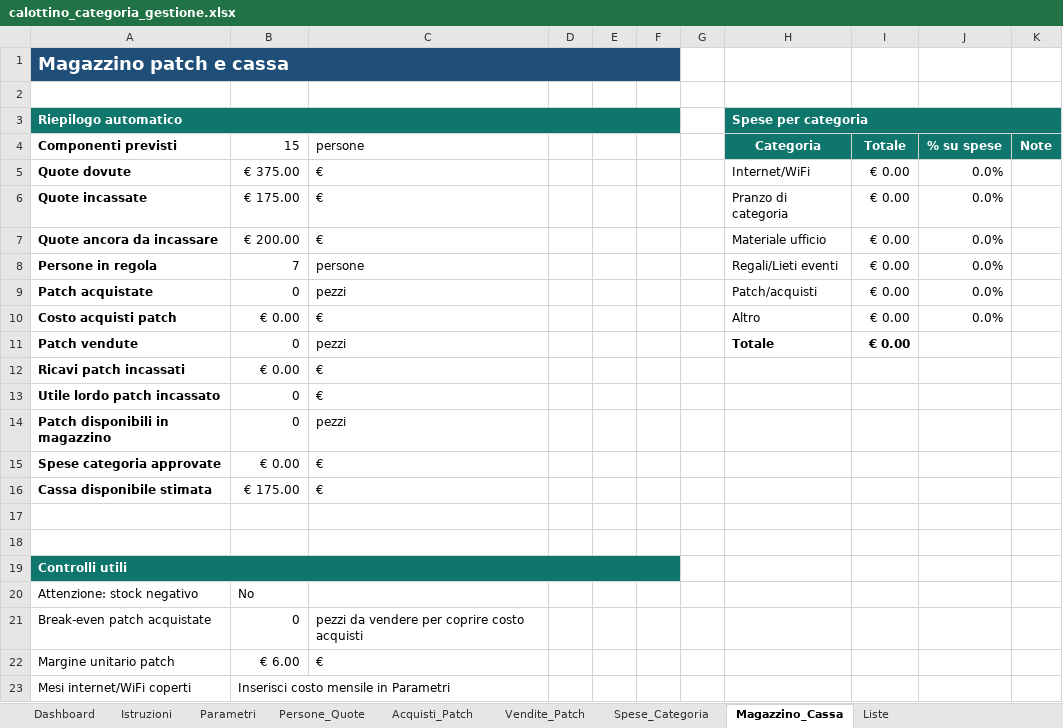
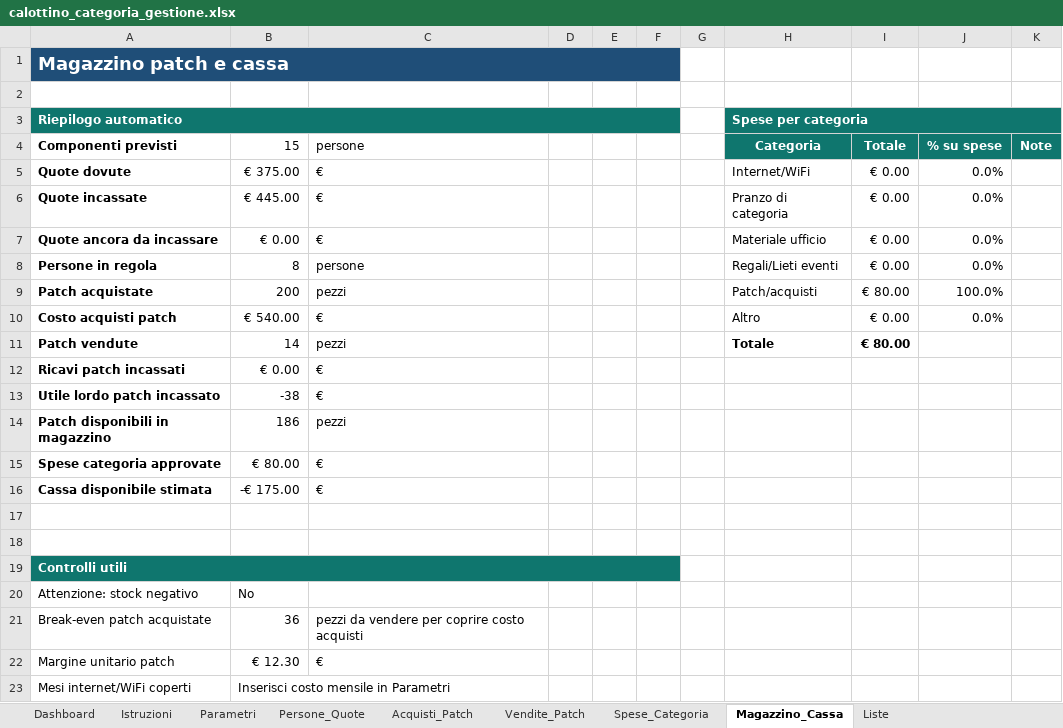
Before and after one commit to angelolosito/calottino-avionici-154, an Excel workbook: calottino_categoria_gestione.xlsx, sheet Magazzino_Cassa, drawn as a sheet; values as stored, in another font and other column widths than the file's, no borders; charts and pictures and conditional formats not drawn; the diff names each change by its address in the sheet, - before the commit and + after, or states it on an @@ line.

```diff
--- a/calottino_categoria_gestione.xlsx (sheet Magazzino_Cassa)
+++ b/calottino_categoria_gestione.xlsx (sheet Magazzino_Cassa)
-B6 (15): € 175.00
+B6 (15): € 445.00
-B7 (15): € 200.00
+B7 (15): € 0.00
-B8 (15): 7
+B8 (15): 8
-B9 (15): 0
+B9 (15): 200
-I9 (Totale): € 0.00
+I9 (Totale): € 80.00
-J9 (% su spese): 0.0%
+J9 (% su spese): 100.0%
-B10 (15): € 0.00
+B10 (15): € 540.00
-B11 (15): 0
+B11 (15): 14
-I11 (Totale): € 0.00
+I11 (Totale): € 80.00
-B13 (15): 0
+B13 (15): -38
-B14 (15): 0
+B14 (15): 186
-B15 (15): € 0.00
+B15 (15): € 80.00
-B16 (15): € 175.00
+B16 (15): -€ 175.00
-B21 (15): 0
+B21 (15): 36
-B22 (15): € 6.00
+B22 (15): € 12.30
```
Also changed, not shown: sheet Vendite_Patch, sheet Acquisti_Patch, sheet Dashboard, sheet Spese_Categoria, sheet Persone_Quote, sheet Parametri, charts or pictures, 5 other files.
